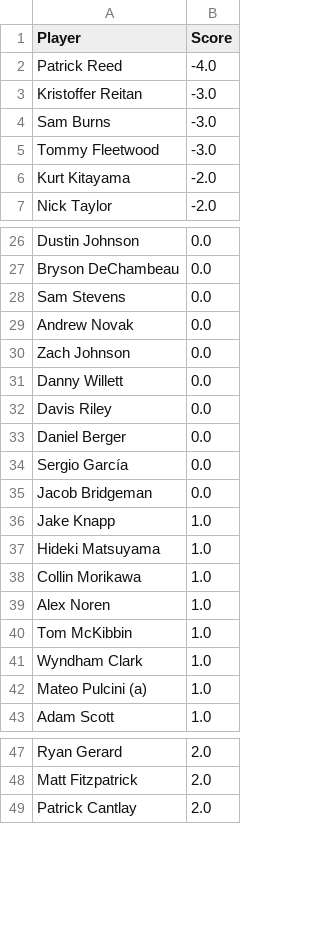
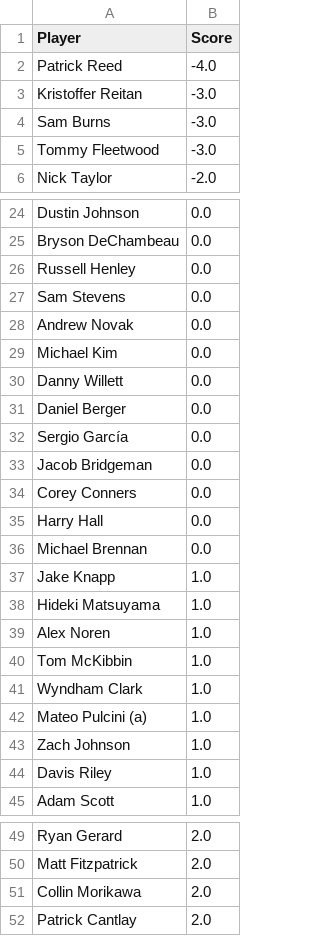
Before and after one commit to jaredbuck1994/Masters, a CSV file: scores.csv, drawn as a sheet; only a part is shown, gaps mark what is left out; the diff covers the shown part only.

Commit message:
update scores 2026-04-09 14:01:52

```diff
--- a/scores.csv
+++ b/scores.csv
@@ -5,3 +5,2 @@ Sam Burns,-3.0
 Tommy Fleetwood,-3.0
-Kurt Kitayama,-2.0
 Nick Taylor,-2.0
@@ -27,7 +25,7 @@ Dustin Johnson,0.0
 Bryson DeChambeau,0.0
+Russell Henley,0.0
 Sam Stevens,0.0
 Andrew Novak,0.0
-Zach Johnson,0.0
+Michael Kim,0.0
 Danny Willett,0.0
-Davis Riley,0.0
 Daniel Berger,0.0
@@ -35,5 +33,7 @@ Sergio García,0.0
 Jacob Bridgeman,0.0
+Corey Conners,0.0
+Harry Hall,0.0
+Michael Brennan,0.0
 Jake Knapp,1.0
 Hideki Matsuyama,1.0
-Collin Morikawa,1.0
 Alex Noren,1.0
@@ -42,2 +42,4 @@ Wyndham Clark,1.0
 Mateo Pulcini (a),1.0
+Zach Johnson,1.0
+Davis Riley,1.0
 Adam Scott,1.0
@@ -48,2 +50,3 @@ Ryan Gerard,2.0
 Matt Fitzpatrick,2.0
+Collin Morikawa,2.0
 Patrick Cantlay,2.0
```
Also changed, not shown: 2 added rows, 6 removed rows and 1 edited cell elsewhere in this file.
